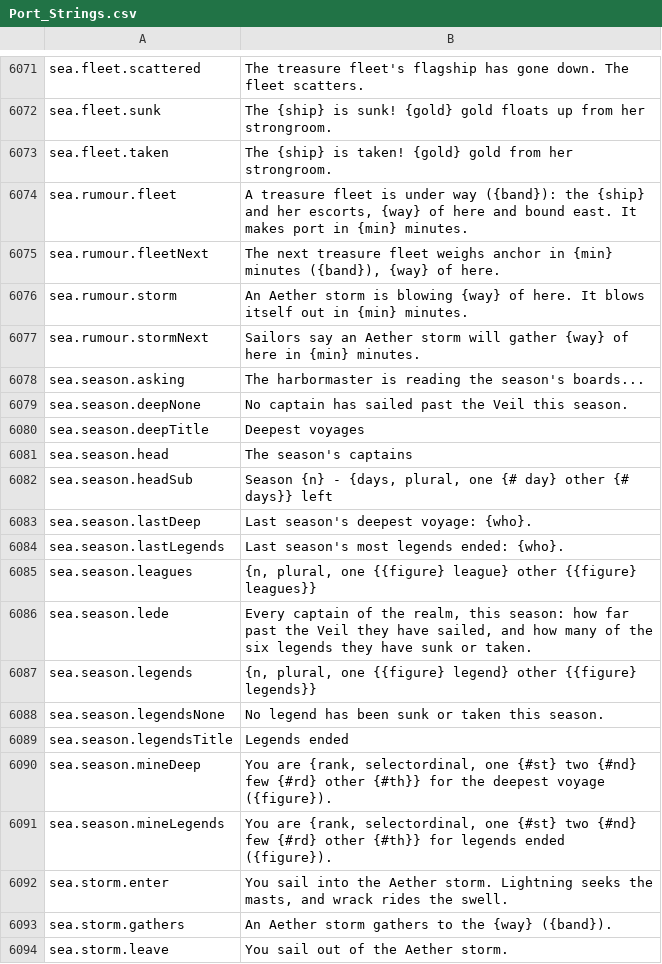
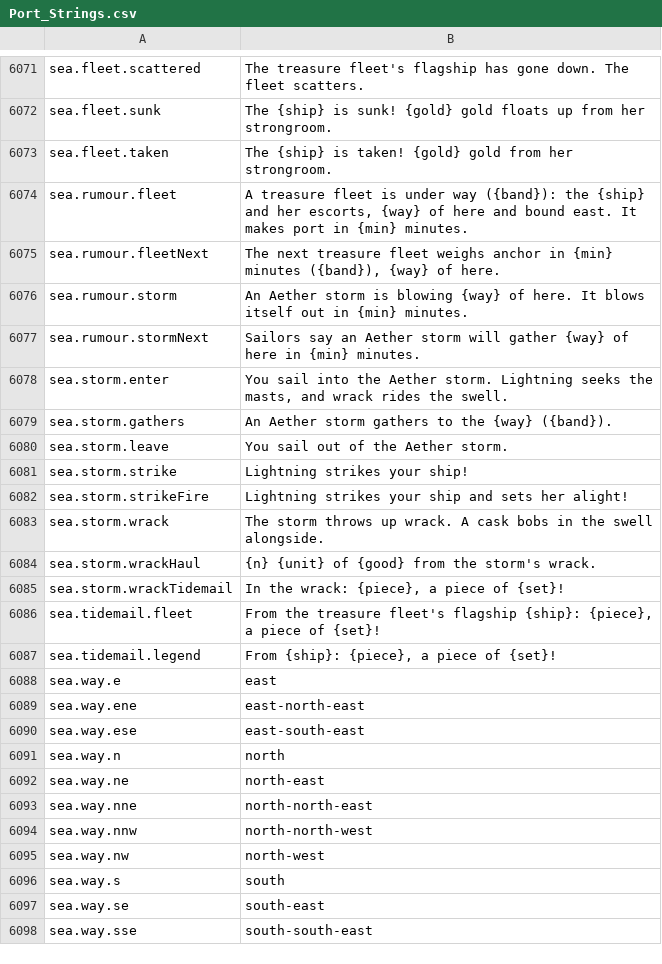
Before and after one commit to travddm/daggerfall-js-source, a CSV file: locales/en/Port_Strings.csv, drawn as a sheet; only a part is shown, gaps mark what is left out; the shorter side is filled out with more unchanged rows; the diff names each change by its address in the sheet, - before the commit and + after, or states it on an @@ line.

Commit message:
Cut the Eltheric Sea's season boards: route, sea_season table, client door, law and ledger figures

```diff
--- a/locales/en/Port_Strings.csv
+++ b/locales/en/Port_Strings.csv
-row 6078: sea.season.asking | The harbormaster is reading the season's boards...
-row 6079: sea.season.deepNone | No captain has sailed past the Veil this season.
-row 6080: sea.season.deepTitle | Deepest voyages
-row 6081: sea.season.head | The season's captains
-row 6082: sea.season.headSub | Season {n} - {days, plural, one {# day} other {# days}} left
-row 6083: sea.season.lastDeep | Last season's deepest voyage: {who}.
-row 6084: sea.season.lastLegends | Last season's most legends ended: {who}.
-row 6085: sea.season.leagues | {n, plural, one {{figure} league} other {{figure} leagues}}
-row 6086: sea.season.lede | Every captain of the realm, this season: how far past the Veil they have sailed, and how many of the six legends they have sunk or taken.
-row 6087: sea.season.legends | {n, plural, one {{figure} legend} other {{figure} legends}}
-row 6088: sea.season.legendsNone | No legend has been sunk or taken this season.
-row 6089: sea.season.legendsTitle | Legends ended
-row 6090: sea.season.mineDeep | You are {rank, selectordinal, one {#st} two {#nd} few {#rd} other {#th}} for the deepest voyage ({figure}).
-row 6091: sea.season.mineLegends | You are {rank, selectordinal, one {#st} two {#nd} few {#rd} other {#th}} for legends ended ({figure}).
```
Also changed, not shown: 24 other files.
